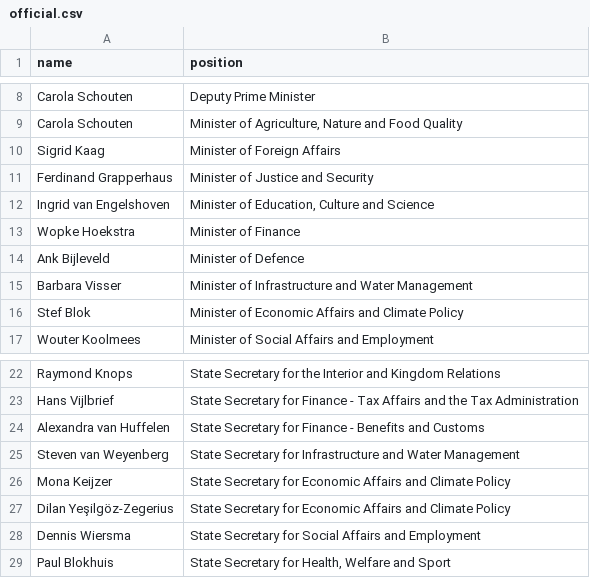
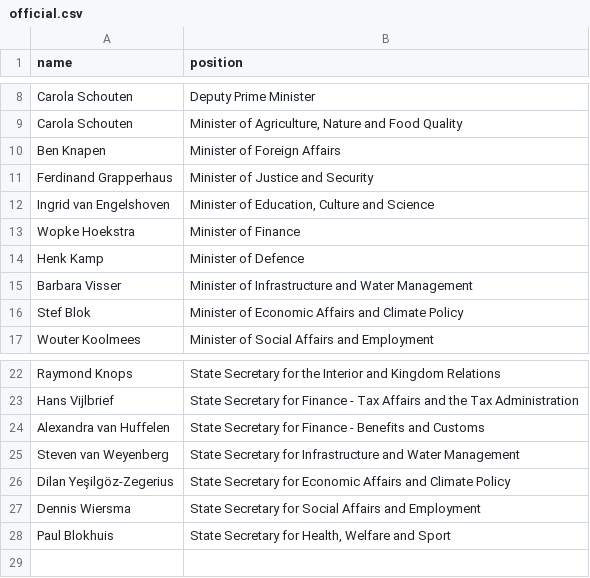
Before and after one commit to every-politician-scrapers/netherlands-cabinet, a CSV file: data/official.csv, drawn as a sheet; only a part is shown, gaps mark what is left out.

```diff
--- a/data/official.csv
+++ b/data/official.csv
@@ -9,3 +9,3 @@ Carola Schouten,Deputy Prime Minister
 Carola Schouten,"Minister of Agriculture, Nature and Food Quality"
-Sigrid Kaag,Minister of Foreign Affairs
+Ben Knapen,Minister of Foreign Affairs
 Ferdinand Grapperhaus,Minister of Justice and Security
@@ -13,3 +13,3 @@ Ingrid van Engelshoven,"Minister of Education, Culture and Science"
 Wopke Hoekstra,Minister of Finance
-Ank Bijleveld,Minister of Defence
+Henk Kamp,Minister of Defence
 Barbara Visser,Minister of Infrastructure and Water Management
@@ -25,3 +25,2 @@ Alexandra van Huffelen,State Secretary for Finance - Benefits and Customs
 Steven van Weyenberg,State Secretary for Infrastructure and Water Management
-Mona Keijzer,State Secretary for Economic Affairs and Climate Policy
 Dilan Yeşilgöz-Zegerius,State Secretary for Economic Affairs and Climate Policy
```
Also changed, not shown: data/wikidata.csv, 1 other file.
